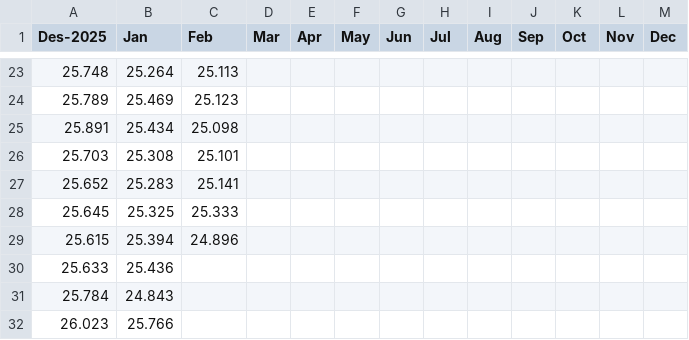
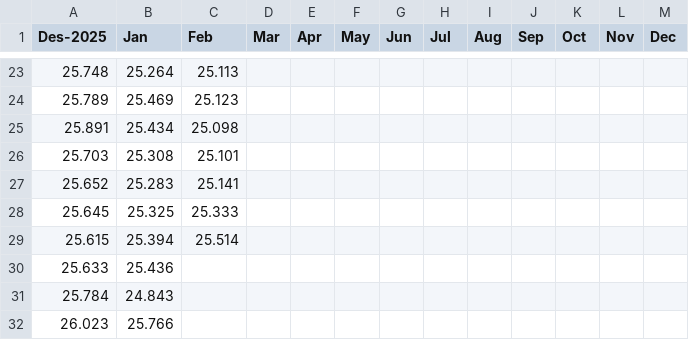
Before and after one commit to alganii14/new_grafik, a CSV file: csv mikro/dpk.csv, drawn as a sheet; only a part is shown, gaps mark what is left out.

```diff
--- a/csv mikro/dpk.csv
+++ b/csv mikro/dpk.csv
@@ -28,3 +28,3 @@ Des-2025,Jan,Feb,Mar,Apr,May,Jun,Jul,Aug,Sep,Oct,Nov,Dec
 25.645,25.325,25.333,,,,,,,,,,
-25.615,25.394,24.896,,,,,,,,,,
+25.615,25.394,25.514,,,,,,,,,,
 25.633,25.436,,,,,,,,,,,
```
Also changed, not shown: csv mikro/casa.csv, csv mikro/depo.csv, 2 other files.
